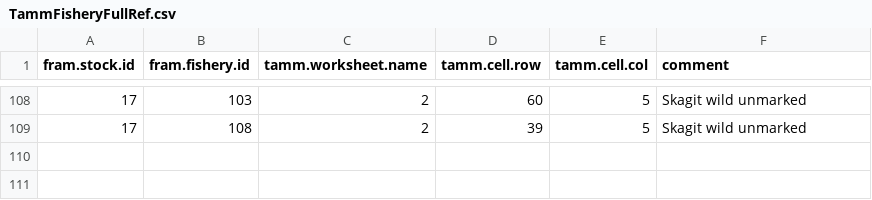
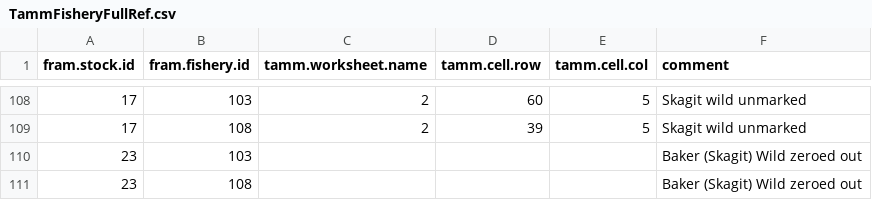
Before and after one commit to PSC-CoTC/AnnualReport, a CSV file: csv/TammFisheryFullRef.csv, drawn as a sheet; only a part is shown, gaps mark what is left out; the diff names each change by its address in the sheet, - before the commit and + after, or states it on an @@ line.

```diff
--- a/csv/TammFisheryFullRef.csv
+++ b/csv/TammFisheryFullRef.csv
+row 110: 23 | 103 |  |  |  | Baker (Skagit) Wild zeroed out
+row 111: 23 | 108 |  |  |  | Baker (Skagit) Wild zeroed out
```
Also changed, not shown: 2 other files.
